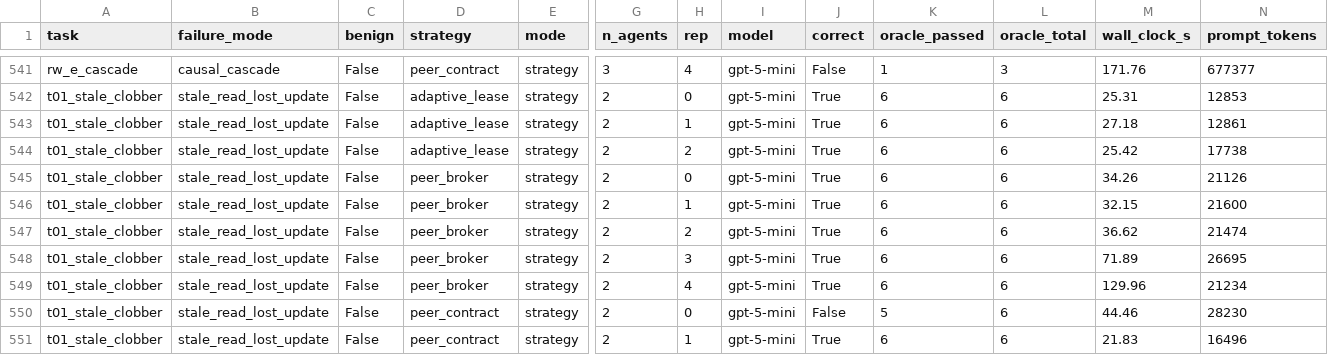
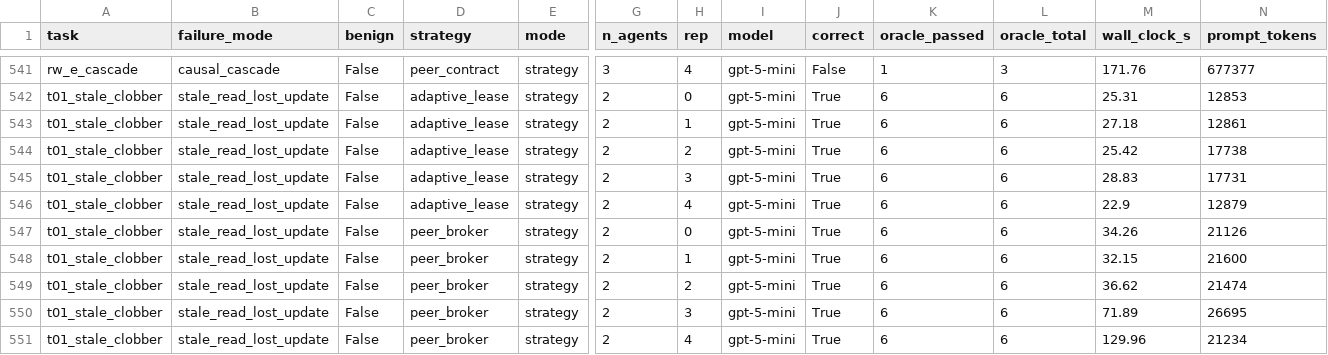
Before and after one commit to allisonllx/RaceBench, a CSV file: results/grid-v1-plus-extensions/trials.csv, drawn as a sheet; only a part is shown, gaps mark what is left out; the shorter side is filled out with more unchanged rows; rows hold the shown columns only; the diff names each change by its address in the sheet, - before the commit and + after, or states it on an @@ line.

```diff
--- a/results/grid-v1-plus-extensions/trials.csv
+++ b/results/grid-v1-plus-extensions/trials.csv
+row 545: t01_stale_clobber | stale_read_lost_update | False | adaptive_lease | strategy | 2 | 3 | gpt-5-mini | True | 6 | 6 | 28.83 | 17731
+row 546: t01_stale_clobber | stale_read_lost_update | False | adaptive_lease | strategy | 2 | 4 | gpt-5-mini | True | 6 | 6 | 22.9 | 12879
```
Also changed, not shown: results/grid-v1-plus-extensions/agent_activity.csv, results/grid-v1-plus-extensions/comparison_table.csv, 42 other files.
